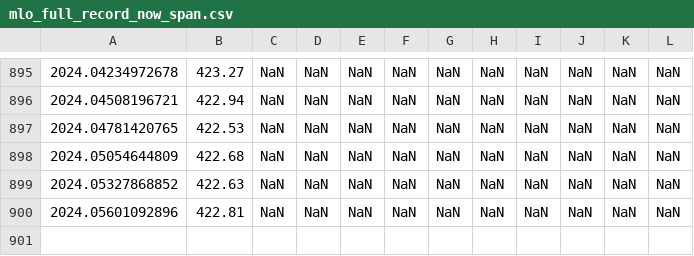
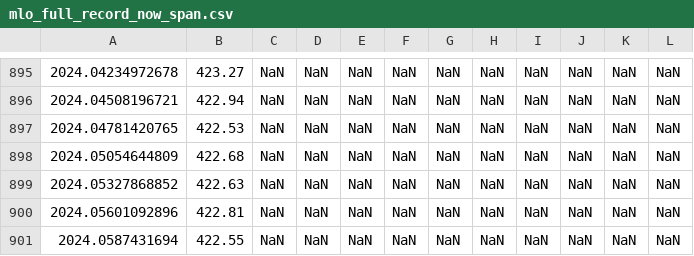
Before and after one commit to sio-co2o2/keelingcurve_notebooks, a CSV file: preliminary_data/mlo/mlo_full_record_now_span.csv, drawn as a sheet; only a part is shown, gaps mark what is left out; the diff names each change by its address in the sheet, - before the commit and + after, or states it on an @@ line.

Commit message:
Update data on 2024-01-23T18:31:05Z

```diff
--- a/preliminary_data/mlo/mlo_full_record_now_span.csv
+++ b/preliminary_data/mlo/mlo_full_record_now_span.csv
+row 901: 2024.0587431694 | 422.55 | NaN | NaN | NaN | NaN | NaN | NaN | NaN | NaN | NaN | NaN
```
Also changed, not shown: preliminary_data/mlo/mlo_one_month_span.csv, preliminary_data/mlo/mlo_one_year_span.csv, 2 other files.
